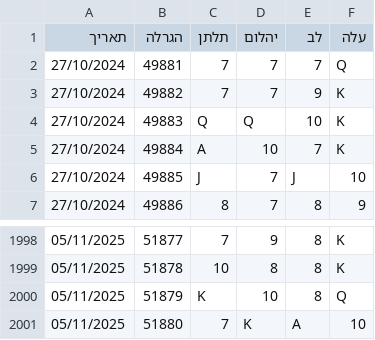
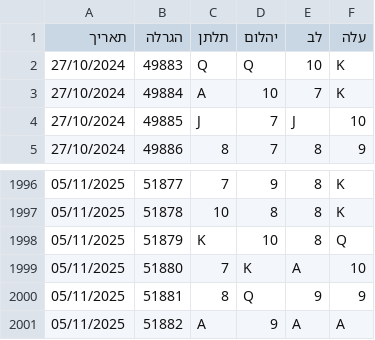
Before and after one commit to laly100/chance-feed, a CSV file: mini/latest_2000.csv, drawn as a sheet; only a part is shown, gaps mark what is left out; removed rows and columns are numbered as before the commit, all else as after; the diff names each change by its address in the sheet, - before the commit and + after, or states it on an @@ line.

```diff
--- a/mini/latest_2000.csv
+++ b/mini/latest_2000.csv
-row 2: 27/10/2024 | 49881 | 7 | 7 | 7 | Q
-row 3: 27/10/2024 | 49882 | 7 | 7 | 9 | K
+row 2000: 05/11/2025 | 51881 | 8 | Q | 9 | 9
+row 2001: 05/11/2025 | 51882 | A | 9 | A | A
```
Also changed, not shown: chance0.csv, mini/latest_1000.csv, 2 other files.
